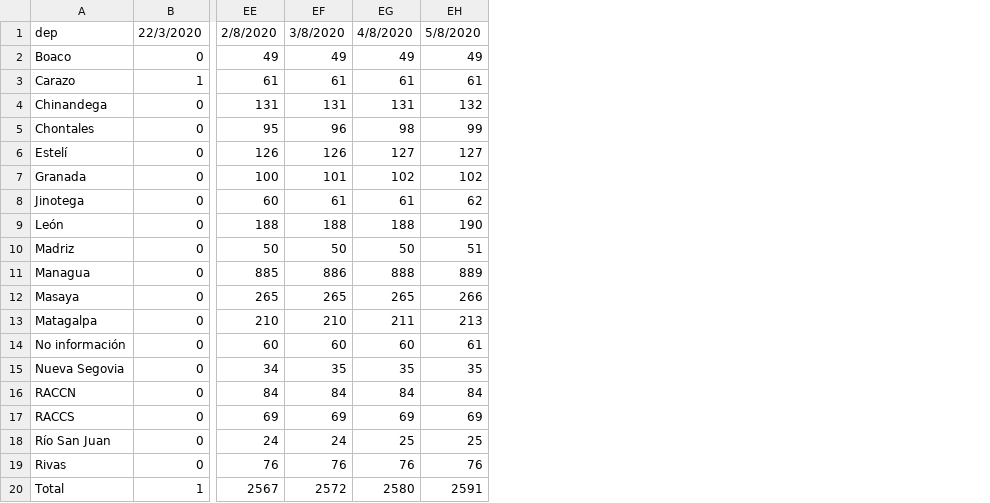
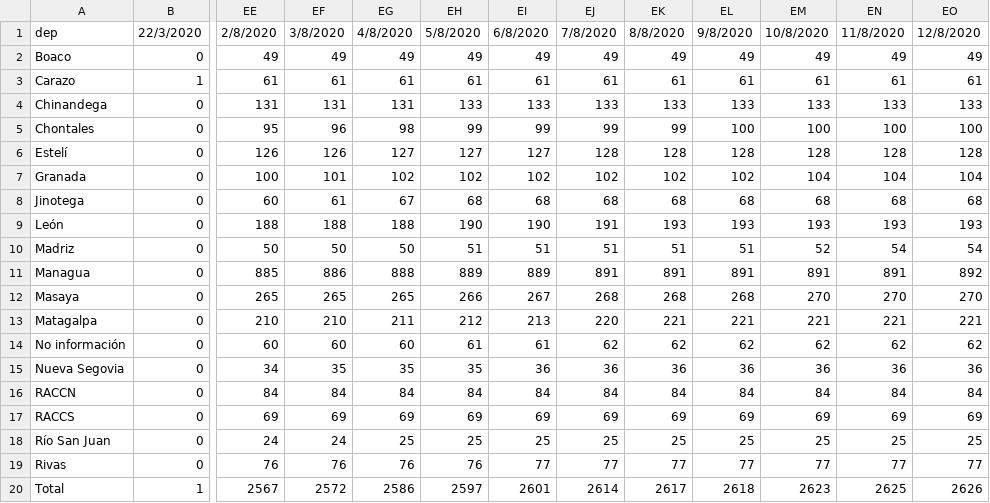
Before and after one commit to Rodolfosam/shinden, a CSV file: covid19/data/observatorioNic_fallecidos.csv, drawn as a sheet; only a part is shown, gaps mark what is left out; the diff names each change by its address in the sheet, - before the commit and + after, or states it on an @@ line.

```diff
--- a/covid19/data/observatorioNic_fallecidos.csv
+++ b/covid19/data/observatorioNic_fallecidos.csv
+column EI, rows 1-20: 6/8/2020 | 49 | 61 | 133 | 99 | 127 | 102 | 68 | 190 | 51 | 889 | 267 | 213 | 61 | 36 | 84 | 69 | 25 | 77 | 2601
+column EJ, rows 1-20: 7/8/2020 | 49 | 61 | 133 | 99 | 128 | 102 | 68 | 191 | 51 | 891 | 268 | 220 | 62 | 36 | 84 | 69 | 25 | 77 | 2614
+column EK, rows 1-20: 8/8/2020 | 49 | 61 | 133 | 99 | 128 | 102 | 68 | 193 | 51 | 891 | 268 | 221 | 62 | 36 | 84 | 69 | 25 | 77 | 2617
+column EL, rows 1-20: 9/8/2020 | 49 | 61 | 133 | 100 | 128 | 102 | 68 | 193 | 51 | 891 | 268 | 221 | 62 | 36 | 84 | 69 | 25 | 77 | 2618
+column EM, rows 1-20: 10/8/2020 | 49 | 61 | 133 | 100 | 128 | 104 | 68 | 193 | 52 | 891 | 270 | 221 | 62 | 36 | 84 | 69 | 25 | 77 | 2623
+column EN, rows 1-20: 11/8/2020 | 49 | 61 | 133 | 100 | 128 | 104 | 68 | 193 | 54 | 891 | 270 | 221 | 62 | 36 | 84 | 69 | 25 | 77 | 2625
+column EO, rows 1-20: 12/8/2020 | 49 | 61 | 133 | 100 | 128 | 104 | 68 | 193 | 54 | 892 | 270 | 221 | 62 | 36 | 84 | 69 | 25 | 77 | 2626
-EH4: 132
+EH4: 133
-EG8: 61
+EG8: 67
-EH8: 62
+EH8: 68
-EH13: 213
+EH13: 212
-EG20: 2580
+EG20: 2586
-EH20: 2591
+EH20: 2597
```
Also changed, not shown: covid19/data/observatorioNic_confirmados.csv.
